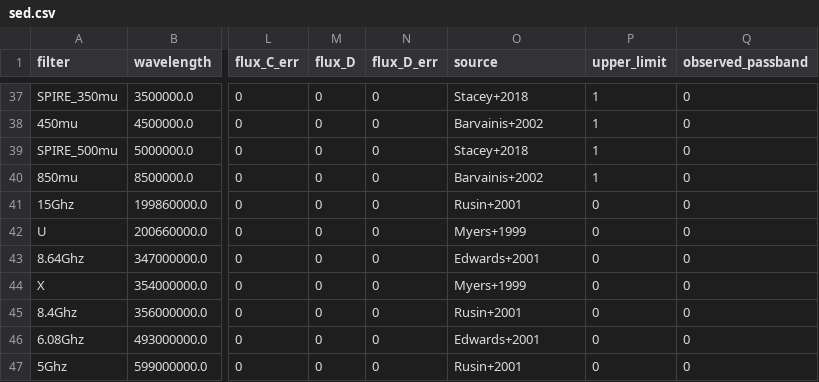
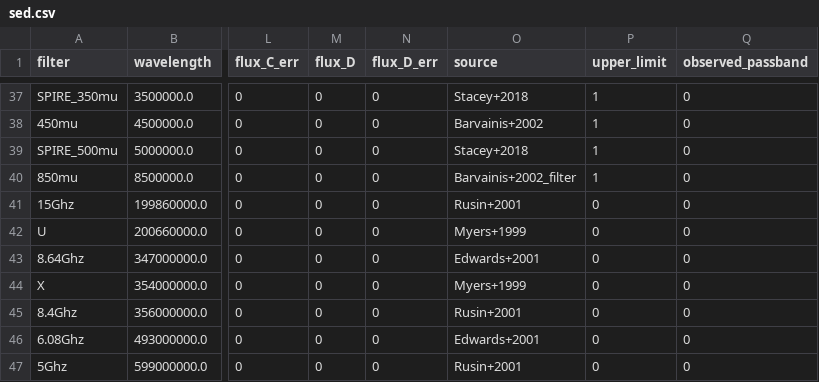
Before and after one commit to ikhebgeenaccount/lensed-qso-brp-2022, a CSV file: data/B1152+200/sed.csv, drawn as a sheet; only a part is shown, gaps mark what is left out; the diff names each change by its address in the sheet, - before the commit and + after, or states it on an @@ line.

Commit message:
Update sed.csv

```diff
--- a/data/B1152+200/sed.csv
+++ b/data/B1152+200/sed.csv
-O40 (source): Barvainis+2002
+O40 (source): Barvainis+2002_filter
```
